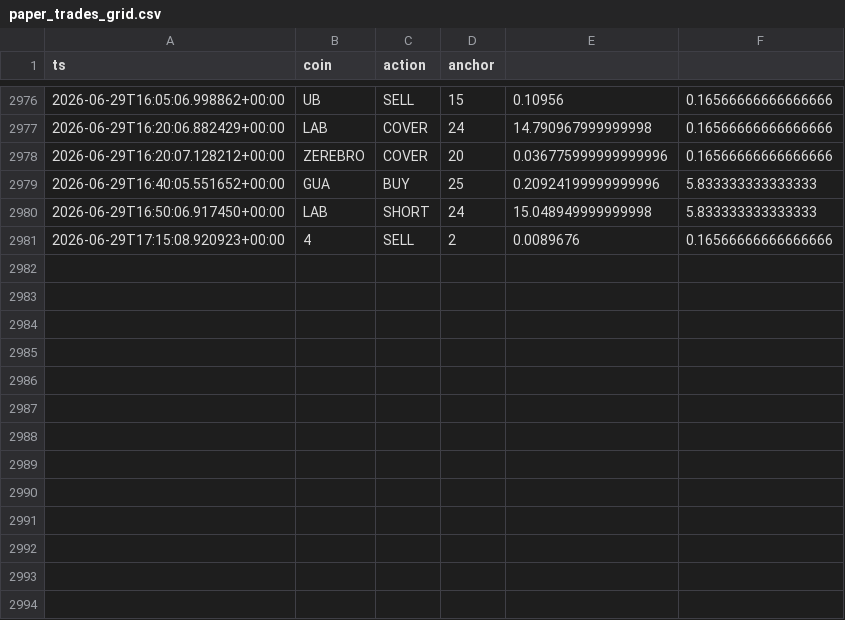
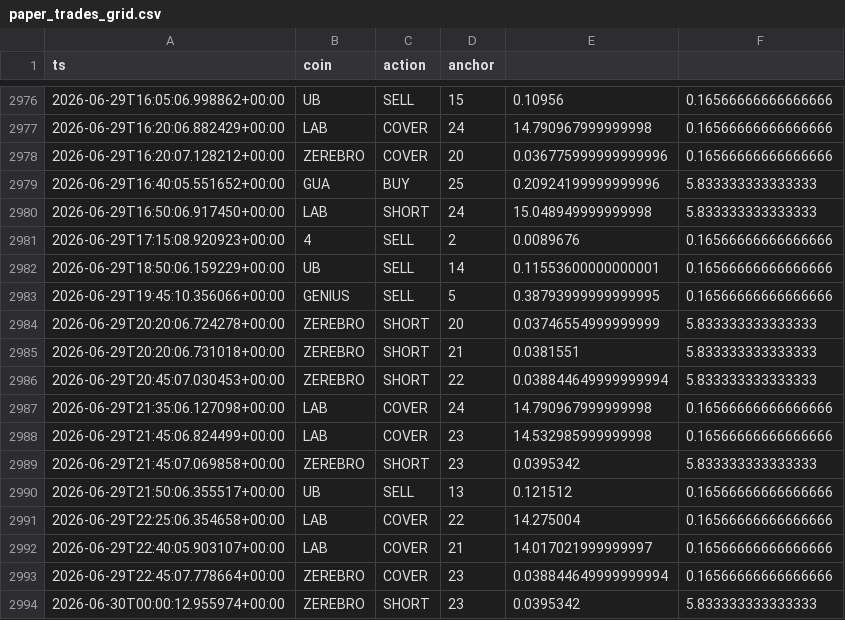
Before and after one commit to AlexeyKharin06/bots-cluster-, a CSV file: memory/trade/paper_v1/paper_trades_grid.csv, drawn as a sheet; only a part is shown, gaps mark what is left out.

Commit message:
trade paper_v1 auto 2026-06-30_00:17

```diff
--- a/memory/trade/paper_v1/paper_trades_grid.csv
+++ b/memory/trade/paper_v1/paper_trades_grid.csv
@@ -2981 +2981,14 @@ ts,coin,action,anchor
 2026-06-29T17:15:08.920923+00:00,4,SELL,2,0.0089676,0.16566666666666666
+2026-06-29T18:50:06.159229+00:00,UB,SELL,14,0.11553600000000001,0.16566666666666666
+2026-06-29T19:45:10.356066+00:00,GENIUS,SELL,5,0.38793999999999995,0.16566666666666666
+2026-06-29T20:20:06.724278+00:00,ZEREBRO,SHORT,20,0.03746554999999999,5.833333333333333
+2026-06-29T20:20:06.731018+00:00,ZEREBRO,SHORT,21,0.0381551,5.833333333333333
+2026-06-29T20:45:07.030453+00:00,ZEREBRO,SHORT,22,0.038844649999999994,5.833333333333333
+2026-06-29T21:35:06.127098+00:00,LAB,COVER,24,14.790967999999998,0.16566666666666666
+2026-06-29T21:45:06.824499+00:00,LAB,COVER,23,14.532985999999998,0.16566666666666666
+2026-06-29T21:45:07.069858+00:00,ZEREBRO,SHORT,23,0.0395342,5.833333333333333
+2026-06-29T21:50:06.355517+00:00,UB,SELL,13,0.121512,0.16566666666666666
+2026-06-29T22:25:06.354658+00:00,LAB,COVER,22,14.275004,0.16566666666666666
+2026-06-29T22:40:05.903107+00:00,LAB,COVER,21,14.017021999999997,0.16566666666666666
+2026-06-29T22:45:07.778664+00:00,ZEREBRO,COVER,23,0.038844649999999994,0.16566666666666666
+2026-06-30T00:00:12.955974+00:00,ZEREBRO,SHORT,23,0.0395342,5.833333333333333
```
Also changed, not shown: 9 other files.
